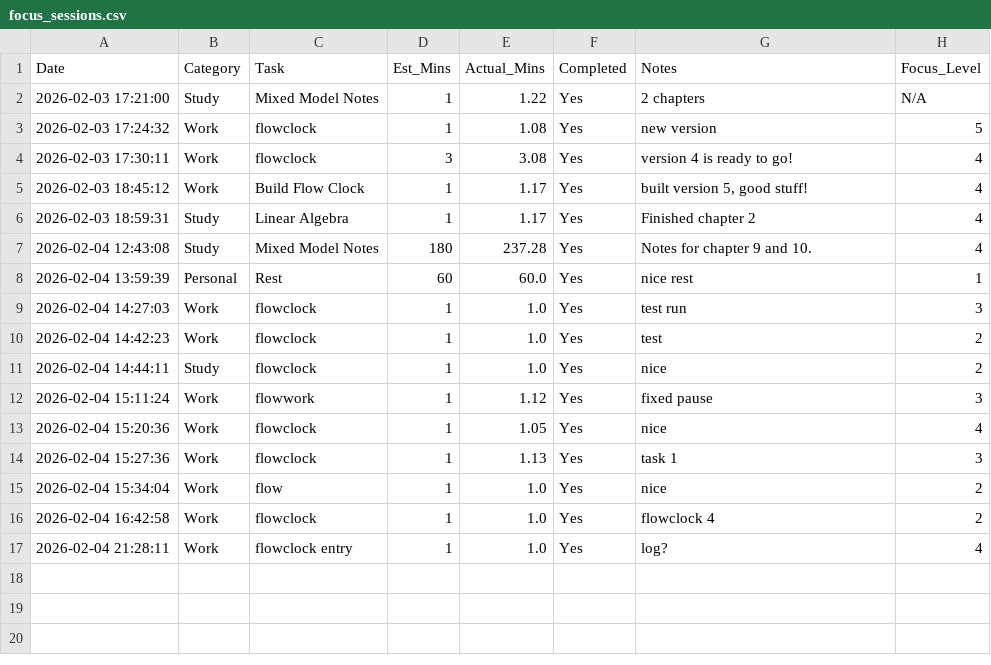
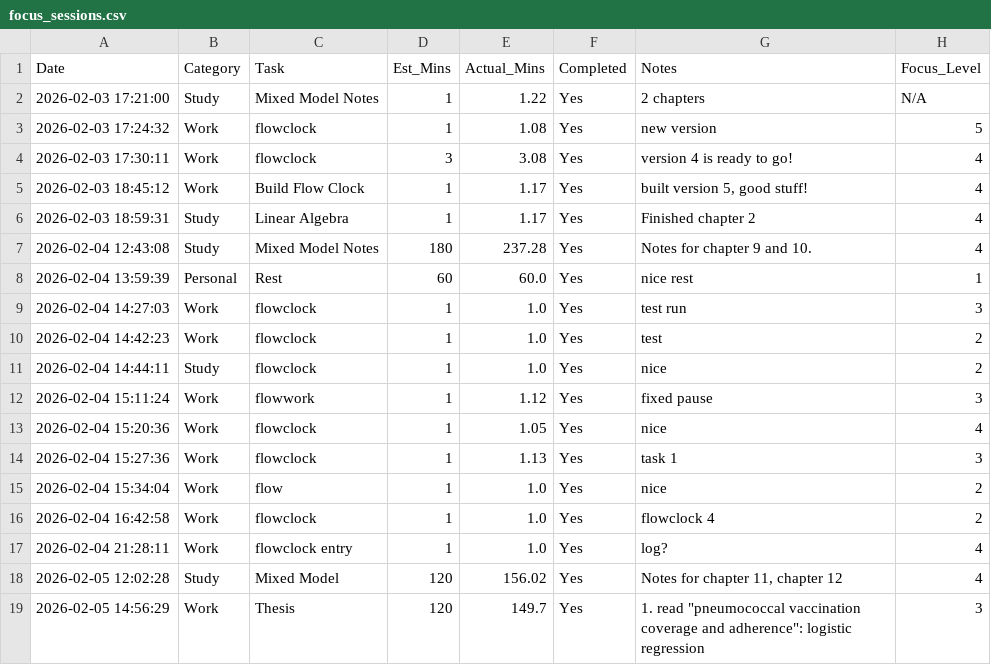
Before and after one commit to lab-hu/FlowClock, a CSV file: focus_sessions.csv, drawn as a sheet.

```diff
--- a/focus_sessions.csv
+++ b/focus_sessions.csv
@@ -17 +17,3 @@ Date,Category,Task,Est_Mins,Actual_Mins,Completed,Notes,Focus_Level
 2026-02-04 21:28:11,Work,flowclock entry,1,1.0,Yes,log?,4
+2026-02-05 12:02:28,Study,Mixed Model ,120,156.02,Yes,"Notes for chapter 11, chapter 12",4
+2026-02-05 14:56:29,Work,Thesis,120,149.7,Yes,"1. read ""pneumococcal vaccination coverage and adherence"": logistic regression",3
```
Also changed, not shown: test_sessions.csv, 1 other file.
